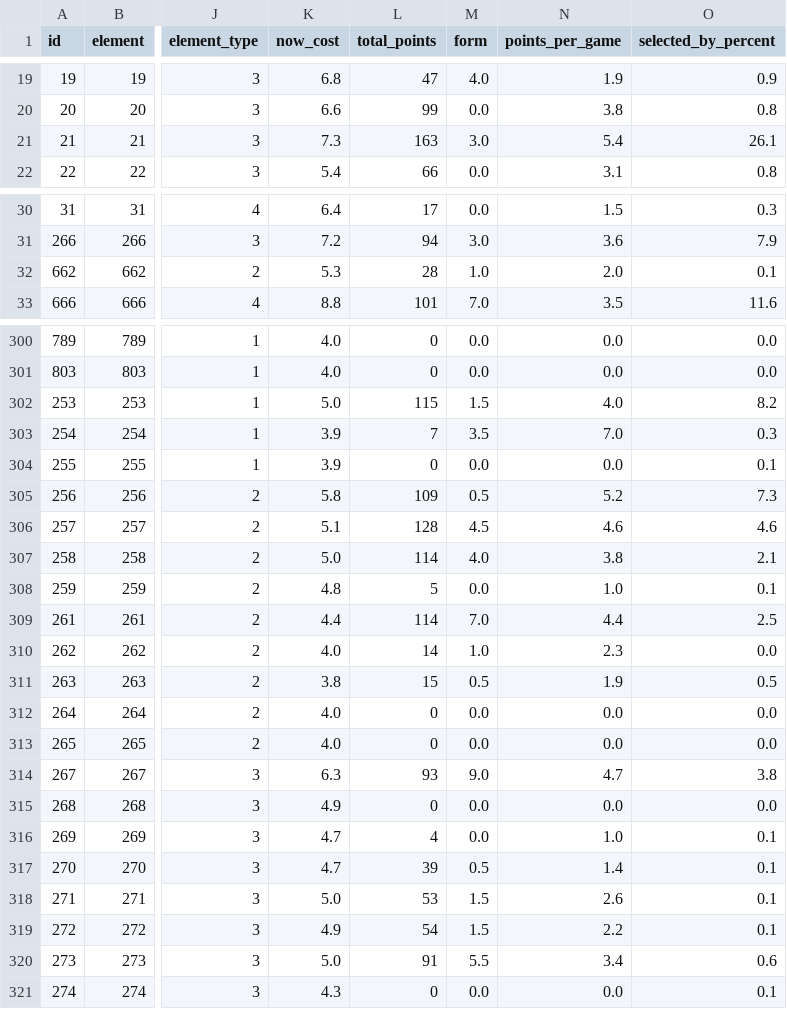
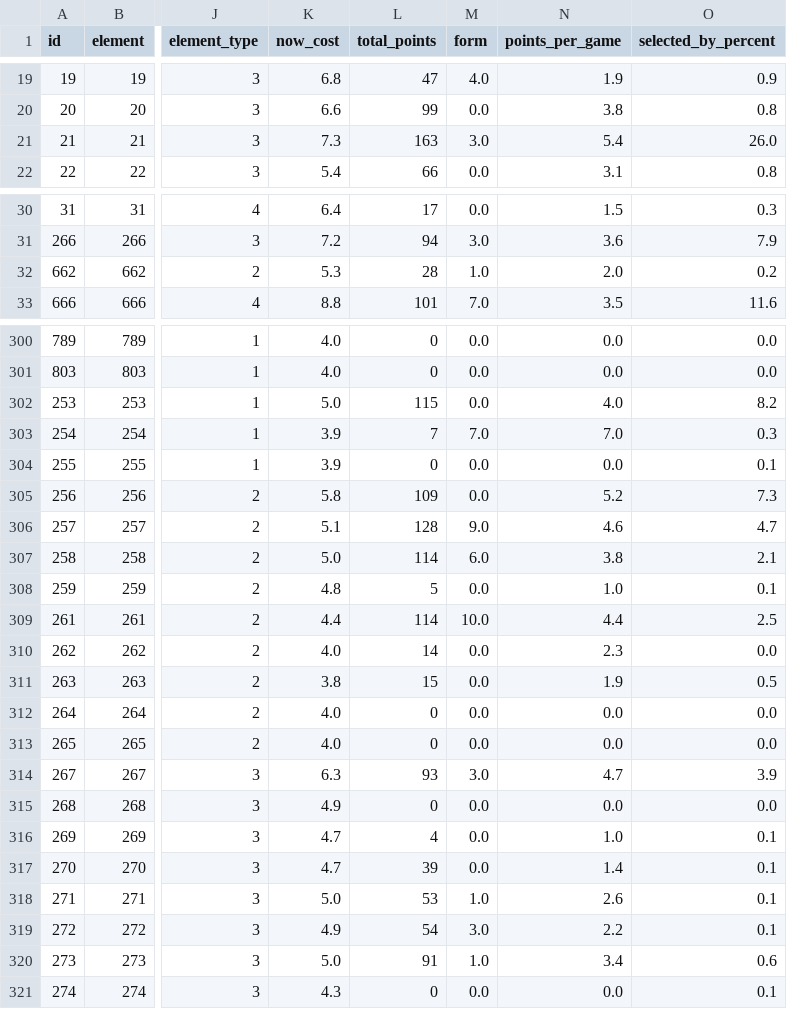
Before and after one commit to OmarN-Mukhtar/FantasyManager, a CSV file: data/players.csv, drawn as a sheet; only a part is shown, gaps mark what is left out; the diff covers the shown part only; the diff names each change by its address in the sheet, - before the commit and + after, or states it on an @@ line.

```diff
--- a/data/players.csv
+++ b/data/players.csv
-O21 (selected_by_percent): 26.1
+O21 (selected_by_percent): 26.0
-O32 (selected_by_percent): 0.1
+O32 (selected_by_percent): 0.2
-M302 (form): 1.5
+M302 (form): 0.0
-M303 (form): 3.5
+M303 (form): 7.0
-M305 (form): 0.5
+M305 (form): 0.0
-M306 (form): 4.5
+M306 (form): 9.0
-O306 (selected_by_percent): 4.6
+O306 (selected_by_percent): 4.7
-M307 (form): 4.0
+M307 (form): 6.0
-M309 (form): 7.0
+M309 (form): 10.0
-M310 (form): 1.0
+M310 (form): 0.0
-M311 (form): 0.5
+M311 (form): 0.0
-M314 (form): 9.0
+M314 (form): 3.0
-O314 (selected_by_percent): 3.8
+O314 (selected_by_percent): 3.9
-M317 (form): 0.5
+M317 (form): 0.0
-M318 (form): 1.5
+M318 (form): 1.0
-M319 (form): 1.5
+M319 (form): 3.0
-M320 (form): 5.5
+M320 (form): 1.0
```
Also changed, not shown: 45 edited cells elsewhere in this file, data/predictions.csv, data/sentiment_analysis.csv, 4 other files.
